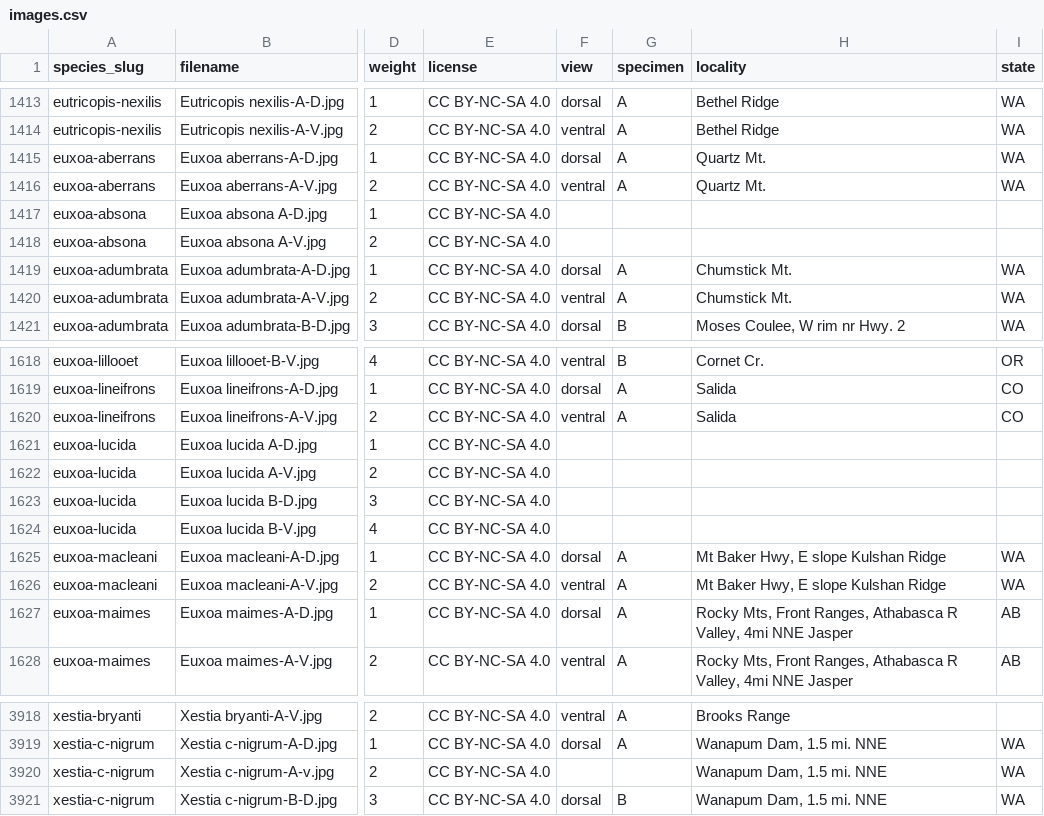
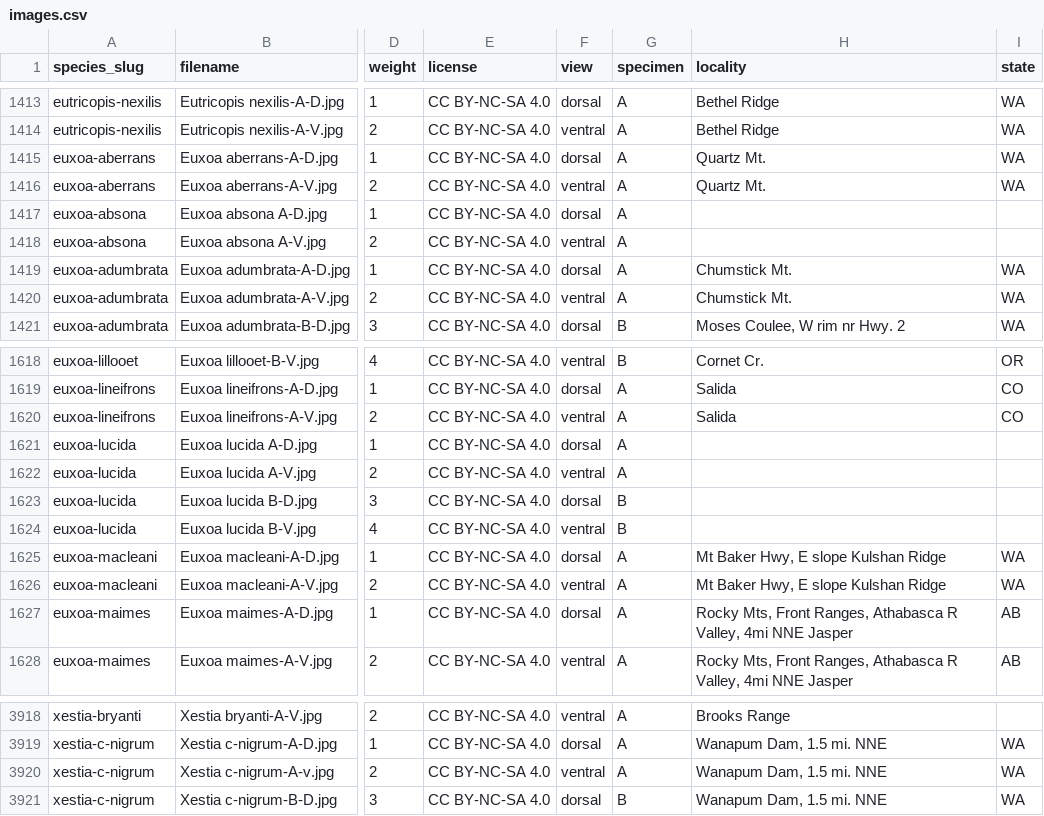
Before and after one commit to pnwinsects/pnwmoths, a CSV file: data/images.csv, drawn as a sheet; only a part is shown, gaps mark what is left out; the diff names each change by its address in the sheet, - before the commit and + after, or states it on an @@ line.

```diff
--- a/data/images.csv
+++ b/data/images.csv
-F1417 (view): (empty)
+F1417 (view): dorsal
-G1417:G1418 (specimen): (empty)
+G1417:G1418 (specimen): A
-F1418 (view): (empty)
+F1418 (view): ventral
-F1621 (view): (empty)
+F1621 (view): dorsal
-G1621:G1622 (specimen): (empty)
+G1621:G1622 (specimen): A
-F1622 (view): (empty)
+F1622 (view): ventral
-F1623 (view): (empty)
+F1623 (view): dorsal
-G1623:G1624 (specimen): (empty)
+G1623:G1624 (specimen): B
-F1624 (view): (empty)
+F1624 (view): ventral
-F3920 (view): (empty)
+F3920 (view): ventral
-G3920 (specimen): (empty)
+G3920 (specimen): A
```
Also changed, not shown: 25 other files.
